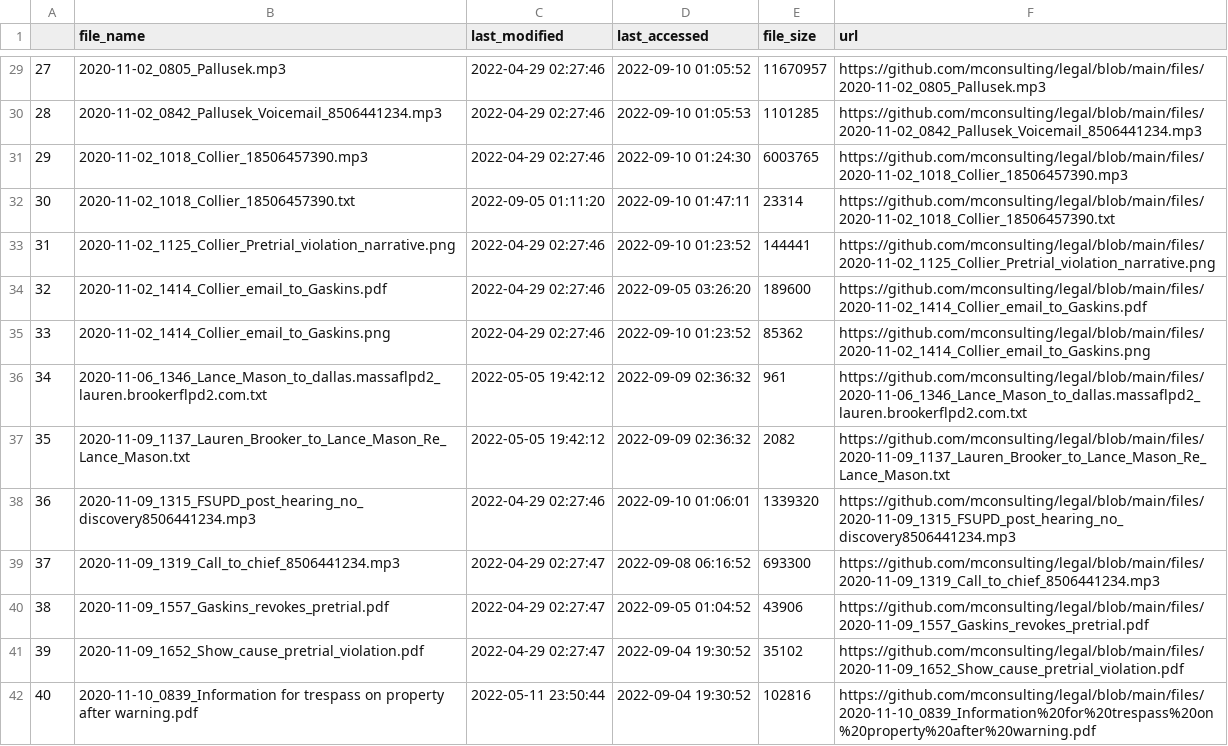
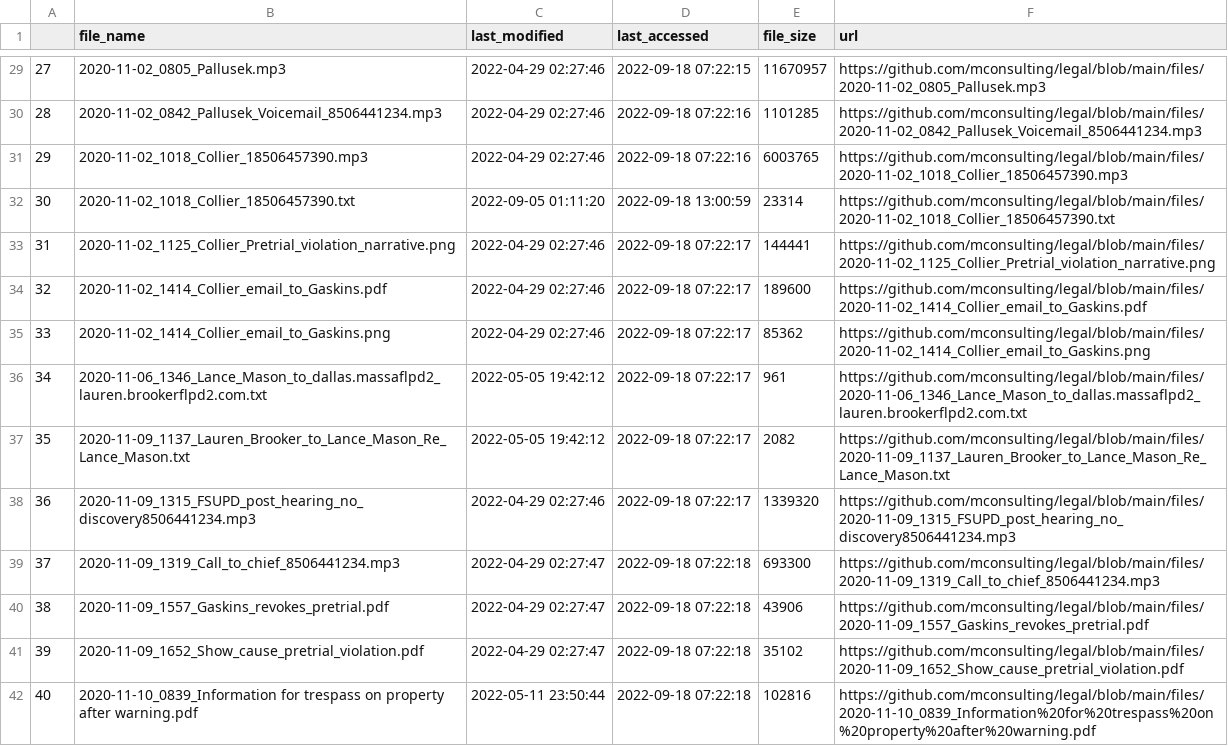
Before and after one commit to mconsulting/legal, a CSV file: files/files.csv, drawn as a sheet; only a part is shown, gaps mark what is left out; the diff covers the shown part only; the diff names each change by its address in the sheet, - before the commit and + after, or states it on an @@ line.

```diff
--- a/files/files.csv
+++ b/files/files.csv
-D29 (last_accessed): 2022-09-10 01:05:52
+D29 (last_accessed): 2022-09-18 07:22:15
-D30 (last_accessed): 2022-09-10 01:05:53
+D30 (last_accessed): 2022-09-18 07:22:16
-D31 (last_accessed): 2022-09-10 01:24:30
+D31 (last_accessed): 2022-09-18 07:22:16
-D32 (last_accessed): 2022-09-10 01:47:11
+D32 (last_accessed): 2022-09-18 13:00:59
-D33 (last_accessed): 2022-09-10 01:23:52
+D33 (last_accessed): 2022-09-18 07:22:17
-D34 (last_accessed): 2022-09-05 03:26:20
+D34 (last_accessed): 2022-09-18 07:22:17
-D35 (last_accessed): 2022-09-10 01:23:52
+D35 (last_accessed): 2022-09-18 07:22:17
-D36:D37 (last_accessed): 2022-09-09 02:36:32
+D36:D37 (last_accessed): 2022-09-18 07:22:17
-D38 (last_accessed): 2022-09-10 01:06:01
+D38 (last_accessed): 2022-09-18 07:22:17
-D39 (last_accessed): 2022-09-08 06:16:52
+D39 (last_accessed): 2022-09-18 07:22:18
-D40 (last_accessed): 2022-09-05 01:04:52
+D40 (last_accessed): 2022-09-18 07:22:18
-D41:D42 (last_accessed): 2022-09-04 19:30:52
+D41:D42 (last_accessed): 2022-09-18 07:22:18
```
Also changed, not shown: 2 added rows, 105 edited cells and row numbers in column A elsewhere in this file, 5 other files.
